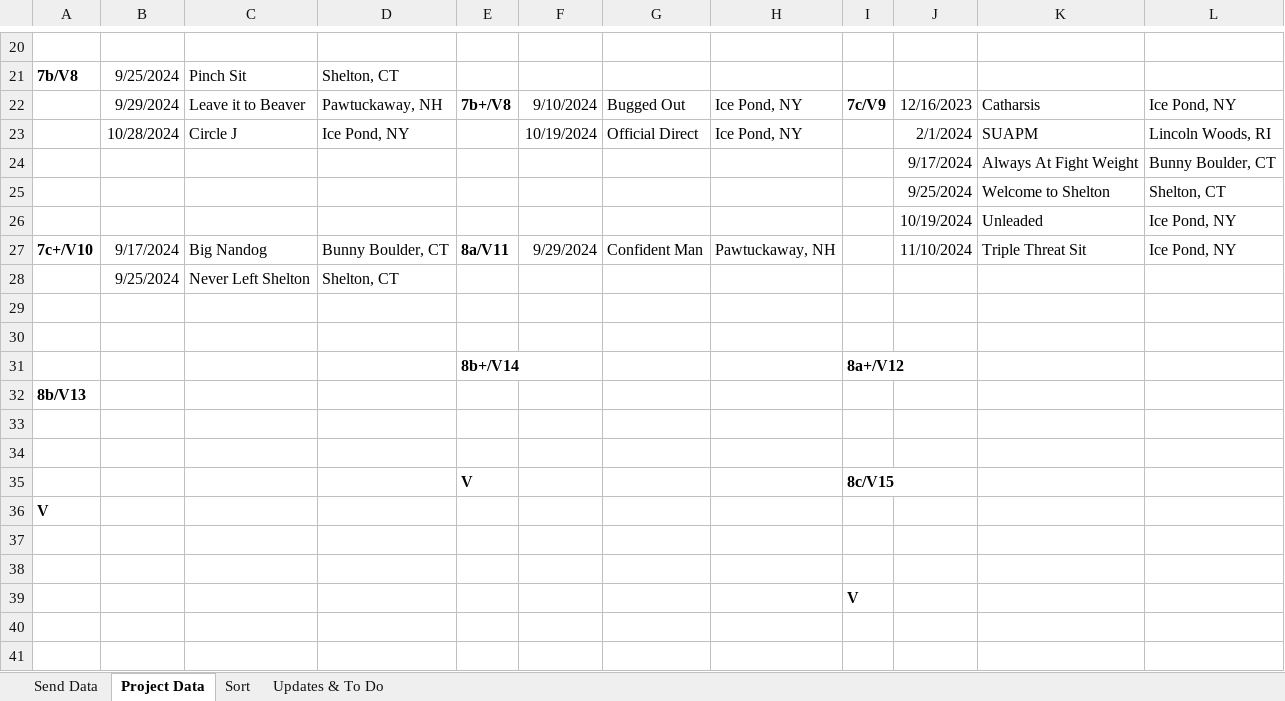
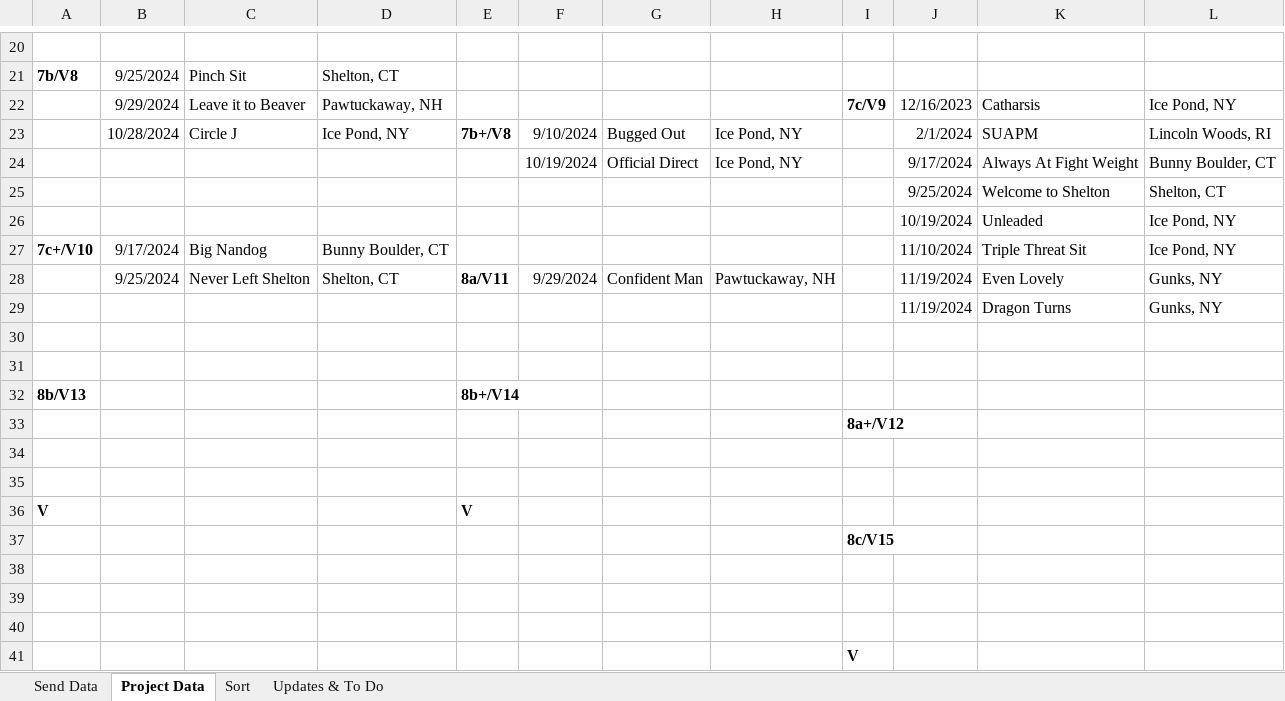
Before and after one commit to joeyn256/Projects, an Excel workbook: Outdoor Boulder Sends Working File.xlsm, sheet Project Data, drawn as a sheet; only a part is shown, gaps mark what is left out; values as stored, in another font and other column widths than the file's, no borders; charts and pictures not drawn; removed rows and columns are numbered as before the commit, all else as after; the diff names each change by its address in the sheet, - before the commit and + after, or states it on an @@ line.

```diff
--- a/Outdoor Boulder Sends Working File.xlsm (sheet Project Data)
+++ b/Outdoor Boulder Sends Working File.xlsm (sheet Project Data)
-E22: 7b+/V8
+E22: (empty)
-F22: 9/10/2024
+F22: (empty)
-G22: Bugged Out
+G22: (empty)
-H22: Ice Pond, NY
+H22: (empty)
-E23: (empty)
+E23: 7b+/V8
-F23: 10/19/2024
+F23: 9/10/2024
-G23: Official Direct
+G23: Bugged Out
-F24: (empty)
+F24: 10/19/2024
-G24: (empty)
+G24: Official Direct
-H24: (empty)
+H24: Ice Pond, NY
-E27: 8a/V11
+E27: (empty)
-F27: 9/29/2024
+F27: (empty)
-G27: Confident Man
+G27: (empty)
-H27: Pawtuckaway, NH
+H27: (empty)
-row 28:  | 9/25/2024 | Never Left Shelton | Shelton, CT
+row 28:  | 9/25/2024 | Never Left Shelton | Shelton, CT | 8a/V11 | 9/29/2024 | Confident Man | Pawtuckaway, NH |  | 11/19/2024 | Even Lovely | Gunks, NY
+row 29:  |  |  |  |  |  |  |  |  | 11/19/2024 | Dragon Turns | Gunks, NY
-row 31:  |  |  |  | 8b+/V14 |  |  |  | 8a+/V12
-E32: (empty)
+E32: 8b+/V14
+row 33:  |  |  |  |  |  |  |  | 8a+/V12
-row 35:  |  |  |  | V |  |  |  | 8c/V15
-E36: (empty)
+E36: V
+row 37:  |  |  |  |  |  |  |  | 8c/V15
+row 38: (empty)
```
Also changed, not shown: sheet Sort, sheet Updates & To Do, charts or pictures, Outdoor Boulder Sends Presentable File.xlsm, 3 other files.
